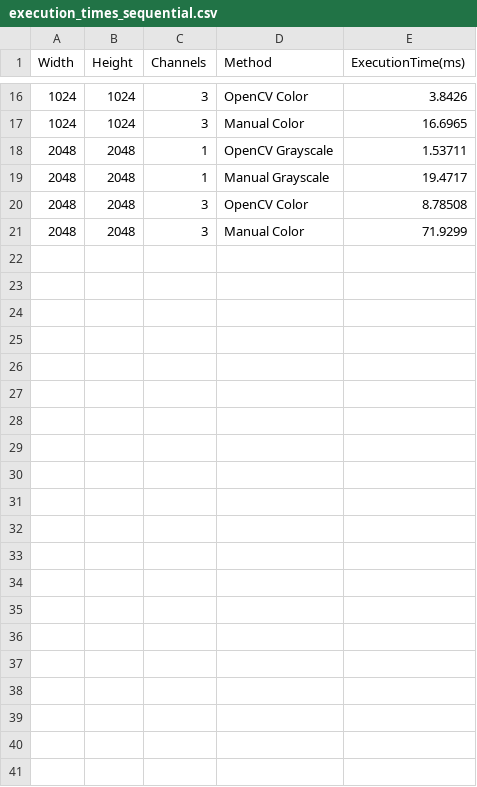
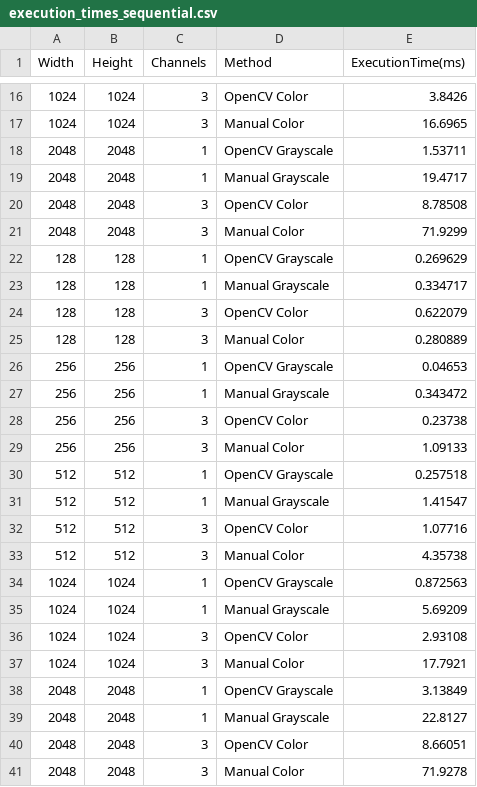
Before and after one commit to gianlu9911/Histogram-equalization, a CSV file: execution_times_sequential.csv, drawn as a sheet; only a part is shown, gaps mark what is left out; the diff names each change by its address in the sheet, - before the commit and + after, or states it on an @@ line.

```diff
--- a/execution_times_sequential.csv
+++ b/execution_times_sequential.csv
+row 22: 128 | 128 | 1 | OpenCV Grayscale | 0.269629
+row 23: 128 | 128 | 1 | Manual Grayscale | 0.334717
+row 24: 128 | 128 | 3 | OpenCV Color | 0.622079
+row 25: 128 | 128 | 3 | Manual Color | 0.280889
+row 26: 256 | 256 | 1 | OpenCV Grayscale | 0.04653
+row 27: 256 | 256 | 1 | Manual Grayscale | 0.343472
+row 28: 256 | 256 | 3 | OpenCV Color | 0.23738
+row 29: 256 | 256 | 3 | Manual Color | 1.09133
+row 30: 512 | 512 | 1 | OpenCV Grayscale | 0.257518
+row 31: 512 | 512 | 1 | Manual Grayscale | 1.41547
+row 32: 512 | 512 | 3 | OpenCV Color | 1.07716
+row 33: 512 | 512 | 3 | Manual Color | 4.35738
+row 34: 1024 | 1024 | 1 | OpenCV Grayscale | 0.872563
+row 35: 1024 | 1024 | 1 | Manual Grayscale | 5.69209
+row 36: 1024 | 1024 | 3 | OpenCV Color | 2.93108
+row 37: 1024 | 1024 | 3 | Manual Color | 17.7921
+row 38: 2048 | 2048 | 1 | OpenCV Grayscale | 3.13849
+row 39: 2048 | 2048 | 1 | Manual Grayscale | 22.8127
+row 40: 2048 | 2048 | 3 | OpenCV Color | 8.66051
+row 41: 2048 | 2048 | 3 | Manual Color | 71.9278
```
Also changed, not shown: 30 other files.
